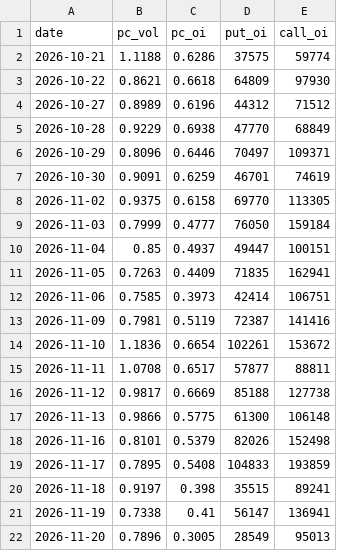
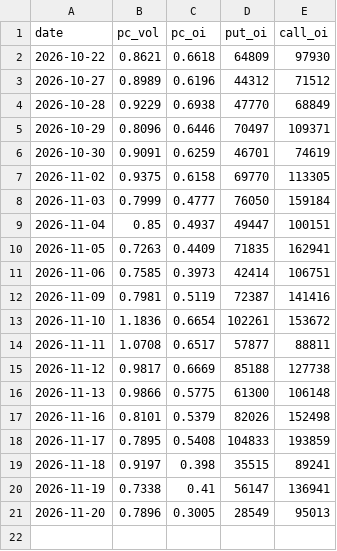
Before and after one commit to asinkk/txo-dashboard, a CSV file: docs/pc_history.csv, drawn as a sheet.

```diff
--- a/docs/pc_history.csv
+++ b/docs/pc_history.csv
@@ -1,3 +1,2 @@
 date,pc_vol,pc_oi,put_oi,call_oi
-2026-10-21,1.1188,0.6286,37575,59774
 2026-10-22,0.8621,0.6618,64809,97930
```
Also changed, not shown: docs/pain.csv, docs/strikes.csv, 2 other files.
